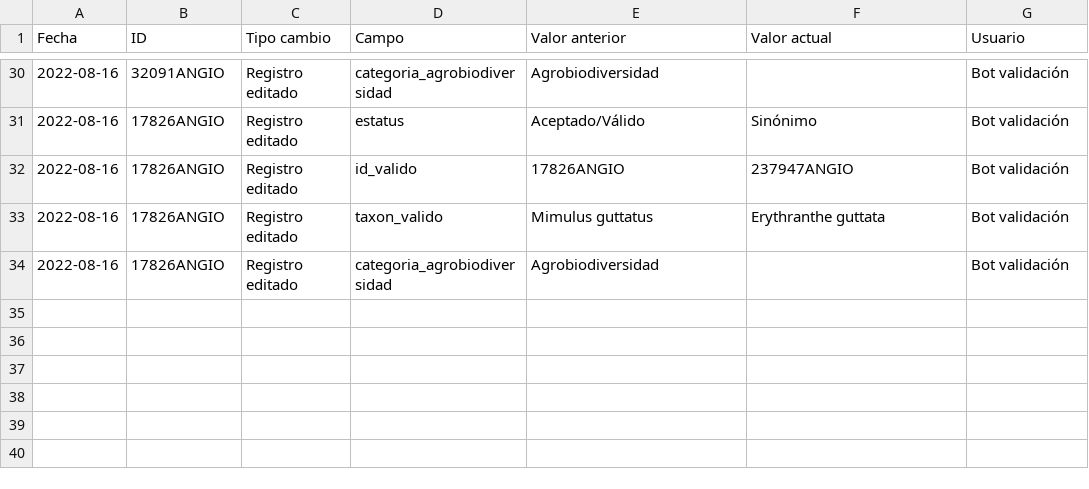
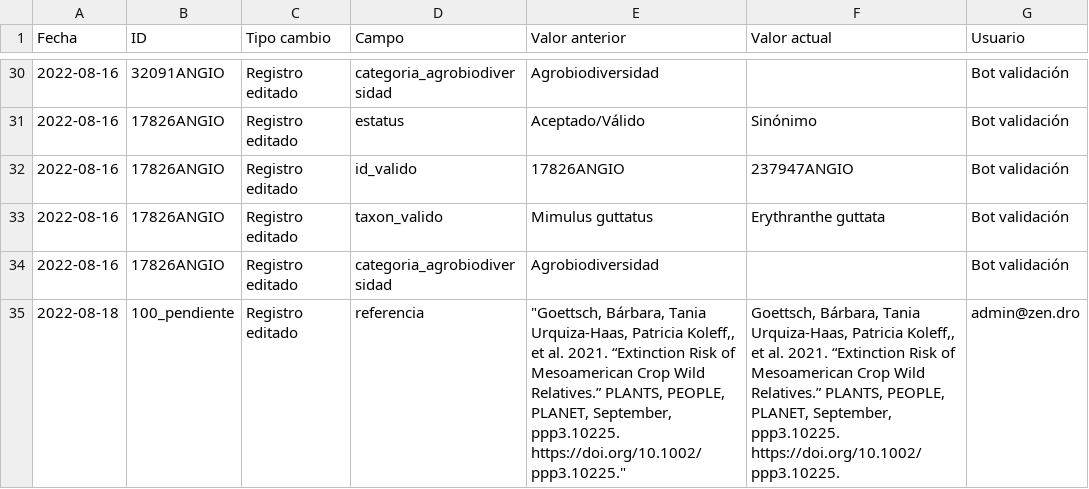
Before and after one commit to CONABIO/catalogo-agrobiodiversidad, a CSV file: changelog.csv, drawn as a sheet; only a part is shown, gaps mark what is left out; the diff names each change by its address in the sheet, - before the commit and + after, or states it on an @@ line.

Commit message:
validacion diaria de registros

```diff
--- a/changelog.csv
+++ b/changelog.csv
+row 35: 2022-08-18 | 100_pendiente | Registro editado | referencia | "Goettsch, Bárbara, Tania Urquiza-Haas, Patricia Koleff,, et al. 2021. “Extinction Risk of Mesoamerican Crop Wild Relatives.” PLANTS, PEOPLE, PLANET, September, ppp3.10225. https://doi.org/10.1002/ppp3.10225." | Goettsch, Bárbara, Tania Urquiza-Haas, Patricia Koleff,, et al. 2021. “Extinction Risk of Mesoamerican Crop Wild Relatives.” PLANTS, PEOPLE, PLANET, September, ppp3.10225. https://doi.org/10.1002/ppp3.10225. | admin@zen.dro
```
Also changed, not shown: 1 other file.
